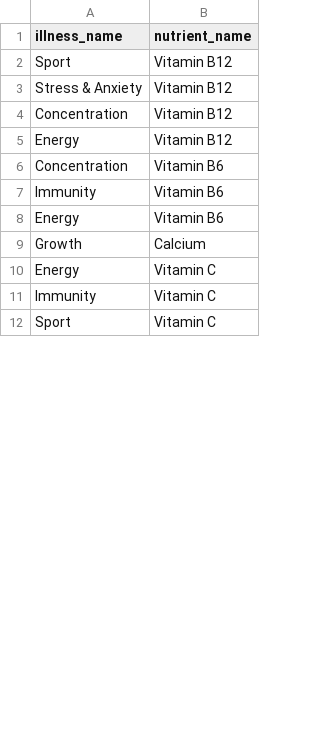
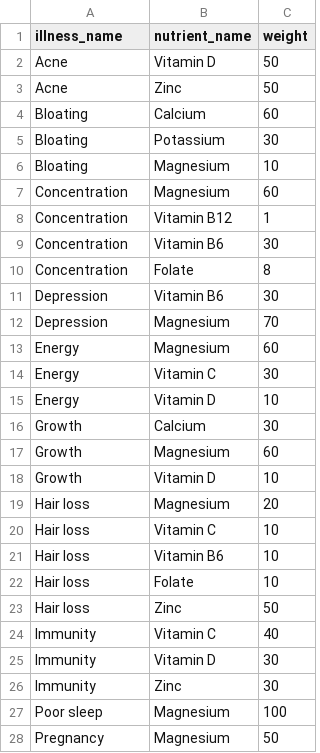
Before and after one commit to paulschauss/SANLIFE, a CSV file: data_seed/illness_nutrients.csv, drawn as a sheet; only a part is shown; removed rows and columns are numbered as before the commit, all else as after; the diff covers the shown part only; the diff names each change by its address in the sheet, - before the commit and + after, or states it on an @@ line.

```diff
--- a/data_seed/illness_nutrients.csv
+++ b/data_seed/illness_nutrients.csv
+column C (weight), rows 8-9: 1 | 30; row 11: 30; row 14: 30; row 16: 30; row 20: 10; row 24: 40
-row 2: Sport | Vitamin B12
-row 3: Stress & Anxiety | Vitamin B12
@@ row 16 moved to row 2: Acne @@
@@ row 36 moved to row 3: Acne @@
+row 4: Bloating | Calcium | 60
@@ row 21 moved to row 5: Bloating @@
+row 6: Bloating | Magnesium | 10
+row 7: Concentration | Magnesium | 60
-row 5: Energy | Vitamin B12
+row 10: Concentration | Folate | 8
-A11 (illness_name): Immunity
+A11 (illness_name): Depression
+row 12: Depression | Magnesium | 70
@@ row 23 moved to row 13: Energy @@
-B14 (nutrient_name): Vitamin B6
+B14 (nutrient_name): Vitamin C
+row 15: Energy | Vitamin D | 10
+row 17: Growth | Magnesium | 60
+row 18: Growth | Vitamin D | 10
+row 19: Hair loss | Magnesium | 20
-A20 (illness_name): Energy
+A20 (illness_name): Hair loss
+row 21: Hair loss | Vitamin B6 | 10
@@ row 41 moved to row 22: Hair loss @@
@@ row 34 moved to row 23: Hair loss @@
-row 12: Sport | Vitamin C
@@ row 18 moved to row 25: Immunity @@
@@ row 32 moved to row 26: Immunity @@
+row 27: Poor sleep | Magnesium | 100
@@ row 26 moved to row 28: Pregnancy @@
```
Also changed, not shown: 4 added rows, 15 removed rows, 2 moved rows and 1 edited cell elsewhere in this file, data_seed/iron.csv, 6 other files.
